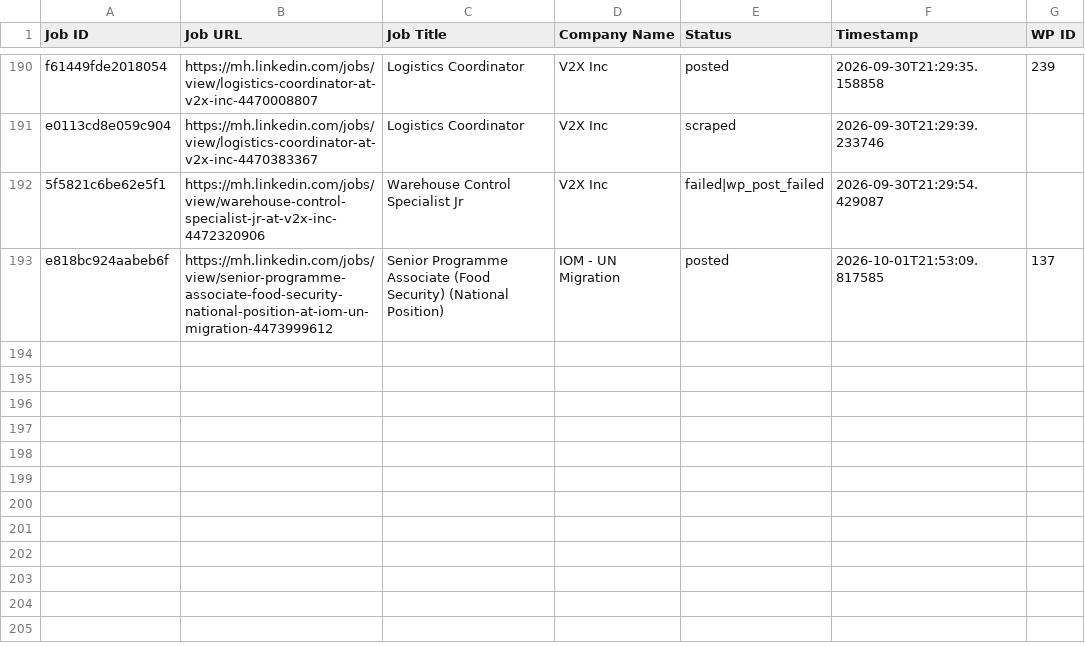
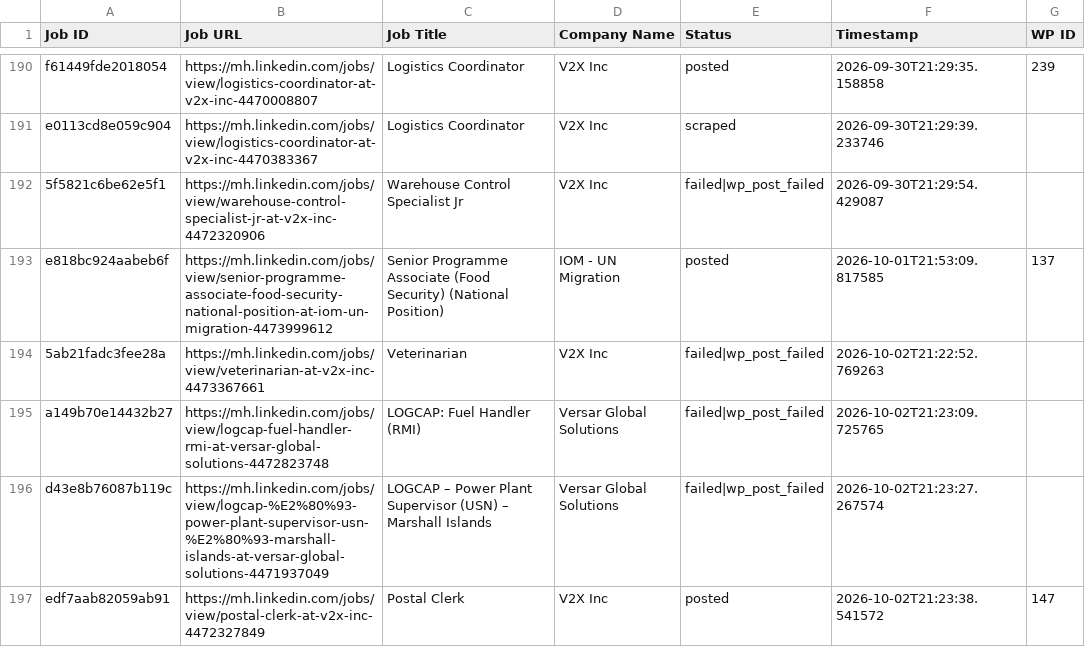
Before and after one commit to mimusdesign/mh, a CSV file: processed_jobs.csv, drawn as a sheet; only a part is shown, gaps mark what is left out.

```diff
--- a/processed_jobs.csv
+++ b/processed_jobs.csv
@@ -193 +193,5 @@ e0113cd8e059c904,https://mh.linkedin.com/jobs/view/logistics-coordinator-at-v2x-
 e818bc924aabeb6f,https://mh.linkedin.com/jobs/view/senior-programme-associate-food-security-national-position-at-iom-un-migration-4473999612,Senior Programme Associate (Food Security) (National Position),IOM - UN Migration,posted,2026-10-01T21:53:09.817585,137
+5ab21fadc3fee28a,https://mh.linkedin.com/jobs/view/veterinarian-at-v2x-inc-4473367661,Veterinarian,V2X Inc,failed|wp_post_failed,2026-10-02T21:22:52.769263,
+a149b70e14432b27,https://mh.linkedin.com/jobs/view/logcap-fuel-handler-rmi-at-versar-global-solutions-4472823748,LOGCAP: Fuel Handler (RMI),Versar Global Solutions,failed|wp_post_failed,2026-10-02T21:23:09.725765,
+d43e8b76087b119c,https://mh.linkedin.com/jobs/view/logcap-%E2%80%93-power-plant-supervisor-usn-%E2%80%93-marshall-islands-at-versar-global-solutions-4471937049,LOGCAP – Power Plant Supervisor (USN) – Marshall Islands,Versar Global Solutions,failed|wp_post_failed,2026-10-02T21:23:27.267574,
+edf7aab82059ab91,https://mh.linkedin.com/jobs/view/postal-clerk-at-v2x-inc-4472327849,Postal Clerk,V2X Inc,posted,2026-10-02T21:23:38.541572,147
```
